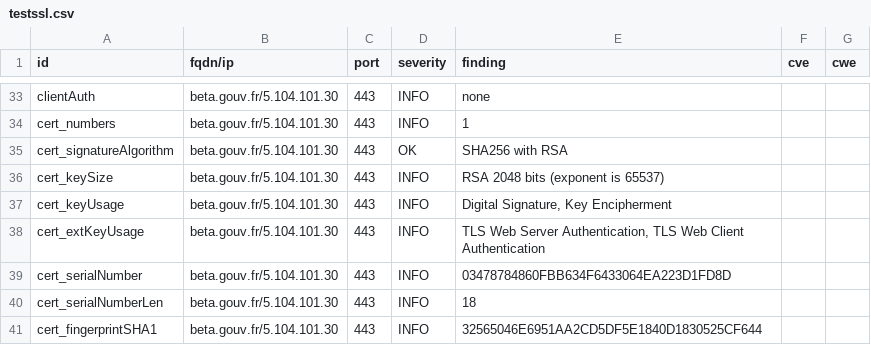
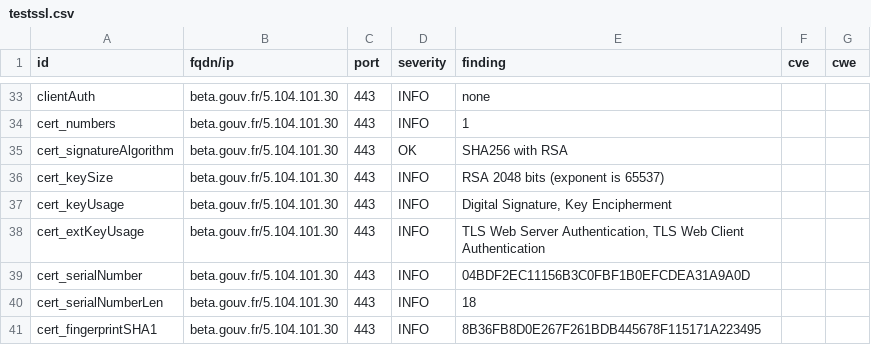
Before and after one commit to vviers/dahslord, a CSV file: results/aHR0cHM6Ly9iZXRhLmdvdXYuZnI=/testssl.csv, drawn as a sheet; only a part is shown, gaps mark what is left out; the diff covers the shown part only.

```diff
--- a/results/aHR0cHM6Ly9iZXRhLmdvdXYuZnI=/testssl.csv
+++ b/results/aHR0cHM6Ly9iZXRhLmdvdXYuZnI=/testssl.csv
@@ -38,4 +38,4 @@
 "cert_extKeyUsage","beta.gouv.fr/5.104.101.30","443","INFO","TLS Web Server Authentication, TLS Web Client Authentication","",""
-"cert_serialNumber","beta.gouv.fr/5.104.101.30","443","INFO","03478784860FBB634F6433064EA223D1FD8D","",""
+"cert_serialNumber","beta.gouv.fr/5.104.101.30","443","INFO","04BDF2EC11156B3C0FBF1B0EFCDEA31A9A0D","",""
 "cert_serialNumberLen","beta.gouv.fr/5.104.101.30","443","INFO","18","",""
-"cert_fingerprintSHA1","beta.gouv.fr/5.104.101.30","443","INFO","32565046E6951AA2CD5DF5E1840D1830525CF644","",""
+"cert_fingerprintSHA1","beta.gouv.fr/5.104.101.30","443","INFO","8B36FB8D0E267F261BDB445678F115171A223495","",""
```
Also changed, not shown: 12 removed rows and 20 edited cells elsewhere in this file, 13 other files.
